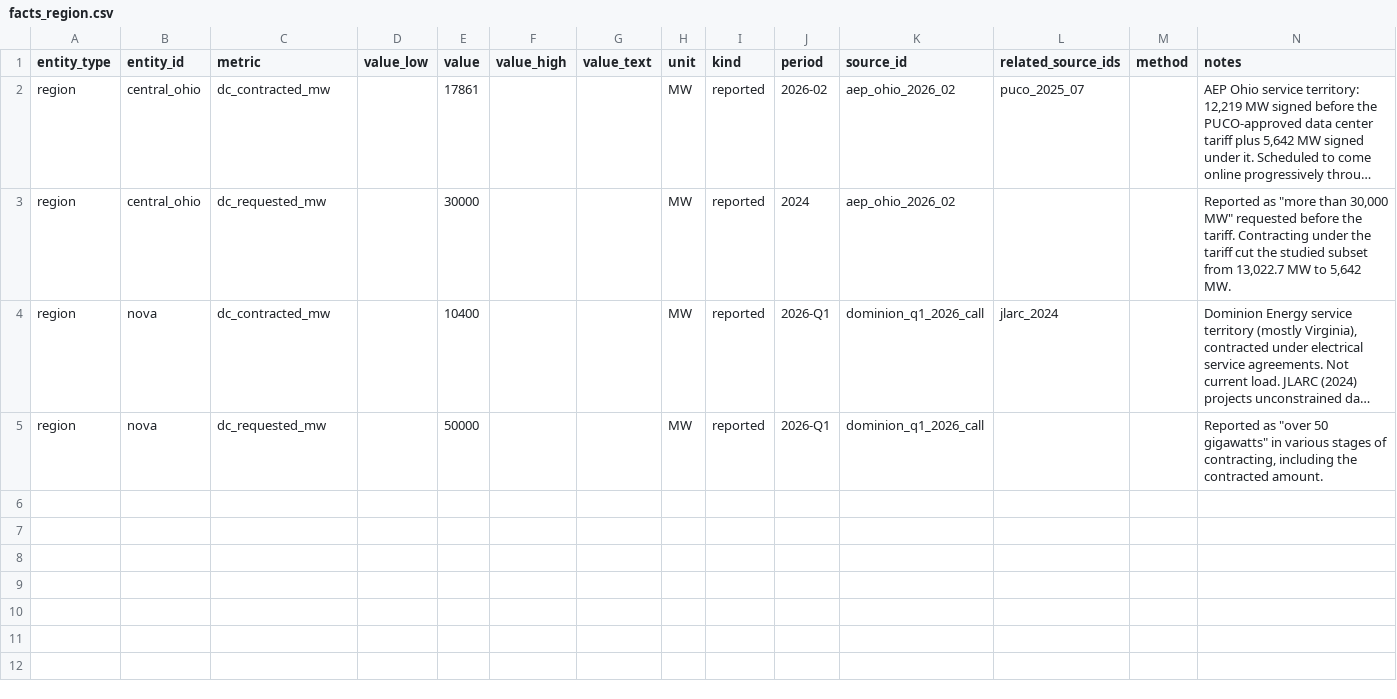
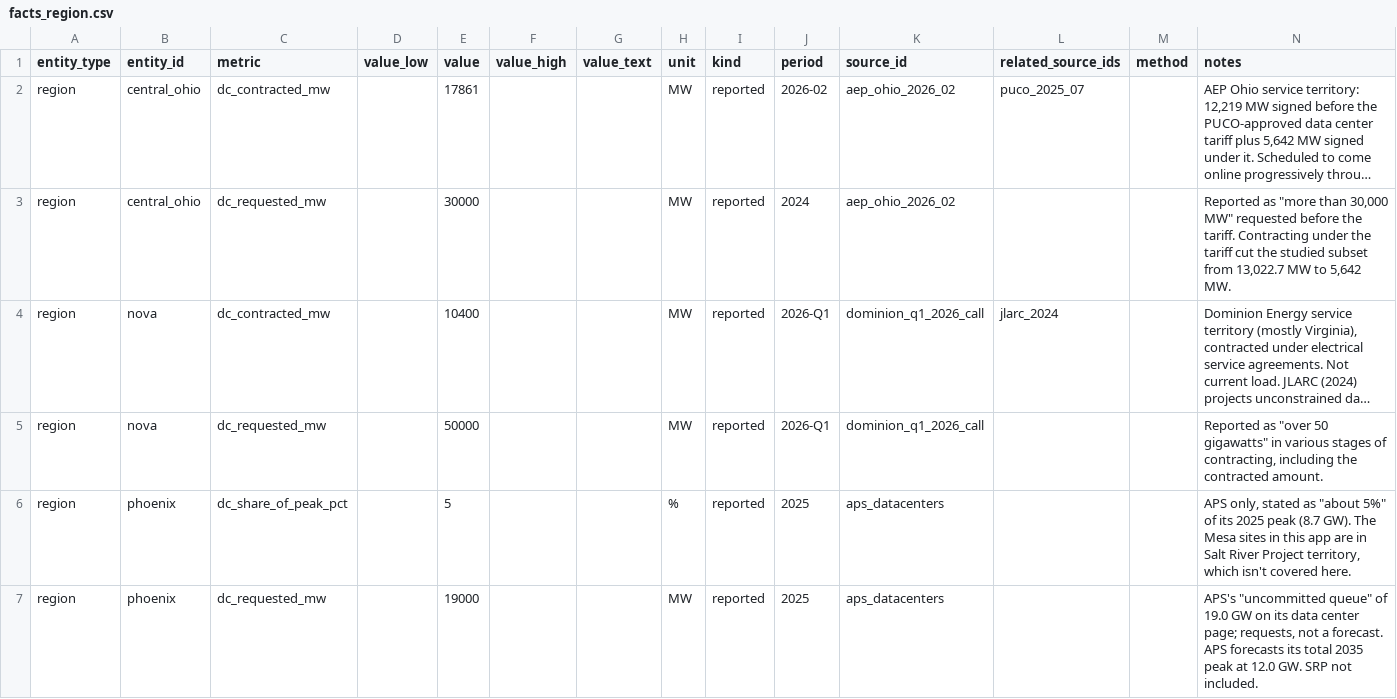
Before and after one commit to katcoolkat/Data-Center-Impact, a CSV file: data/seed/facts_region.csv, drawn as a sheet; long unchanged cells end in …; the diff names each change by its address in the sheet, - before the commit and + after, or states it on an @@ line.

Commit message:
Add Arizona data center load figures from APS
Data centers were about 5% of APS's 2025 peak, with a 19 GW uncommitted
queue. Notes that SRP, which serves the Mesa sites, isn't covered yet.

```diff
--- a/data/seed/facts_region.csv
+++ b/data/seed/facts_region.csv
+row 6: region | phoenix | dc_share_of_peak_pct |  | 5 |  |  | % | reported | 2025 | aps_datacenters |  |  | APS only, stated as "about 5%" of its 2025 peak (8.7 GW). The Mesa sites in this app are in Salt River Project territory, which isn't covered here.
+row 7: region | phoenix | dc_requested_mw |  | 19000 |  |  | MW | reported | 2025 | aps_datacenters |  |  | APS's "uncommitted queue" of 19.0 GW on its data center page; requests, not a forecast. APS forecasts its total 2035 peak at 12.0 GW. SRP not included.
```
Also changed, not shown: data/seed/sources.csv.
